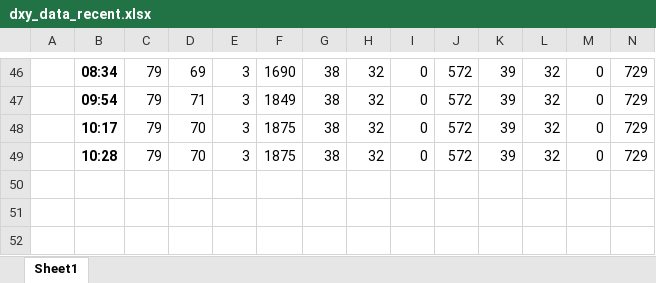
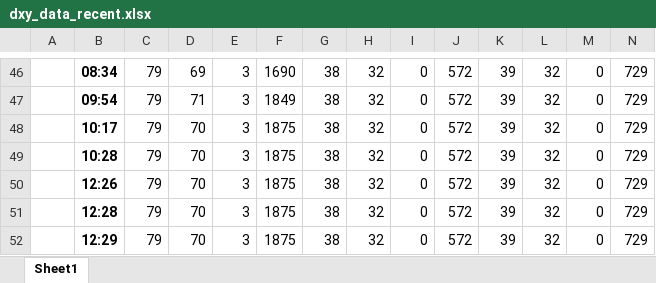
Before and after one commit to hqsh/coronavirus-analysis, an Excel workbook: data/dxy_data_recent.xlsx, sheet Sheet1, drawn as a sheet; only a part is shown, gaps mark what is left out; values as stored, in another font and other column widths than the file's, no borders; rows hold the shown columns only; the diff names each change by its address in the sheet, - before the commit and + after, or states it on an @@ line.

```diff
--- a/data/dxy_data_recent.xlsx (sheet Sheet1)
+++ b/data/dxy_data_recent.xlsx (sheet Sheet1)
+row 50:  | 12:26 | 79 | 70 | 3 | 1875 | 38 | 32 | 0 | 572 | 39 | 32 | 0 | 729
+row 51:  | 12:28 | 79 | 70 | 3 | 1875 | 38 | 32 | 0 | 572 | 39 | 32 | 0 | 729
+row 52:  | 12:29 | 79 | 70 | 3 | 1875 | 38 | 32 | 0 | 572 | 39 | 32 | 0 | 729
```
Also changed, not shown: 24 other files.
